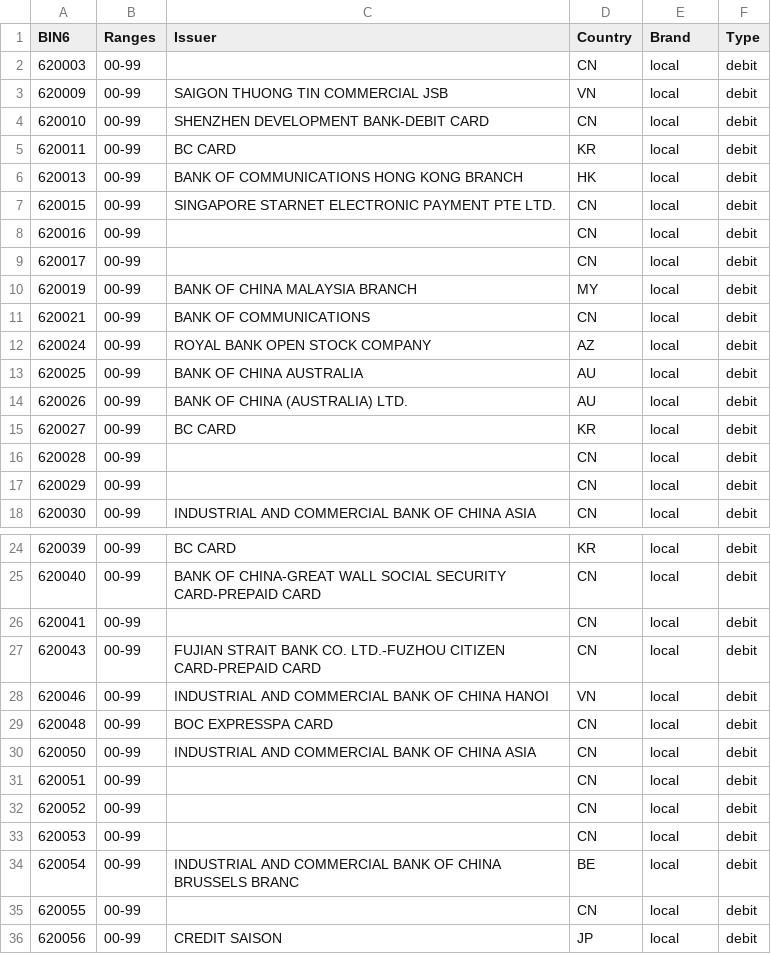
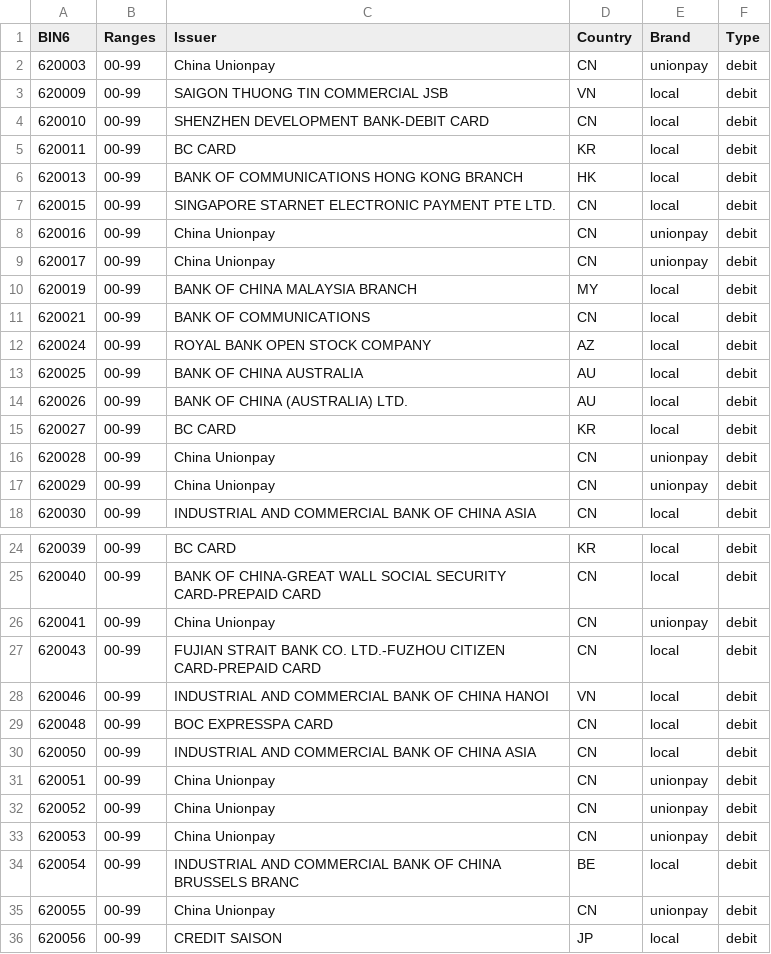
Before and after one commit to Wayproyect/openbiin, a CSV file: functions/data/62.csv, drawn as a sheet; only a part is shown, gaps mark what is left out.

```diff
--- a/functions/data/62.csv
+++ b/functions/data/62.csv
@@ -1,3 +1,3 @@
 BIN6,Ranges,Issuer,Country,Brand,Type
-620003,00-99,,CN,local,debit
+620003,00-99,China Unionpay,CN,unionpay,debit
 620009,00-99,SAIGON THUONG TIN COMMERCIAL JSB,VN,local,debit
@@ -7,4 +7,4 @@ BIN6,Ranges,Issuer,Country,Brand,Type
 620015,00-99,SINGAPORE STARNET ELECTRONIC PAYMENT PTE LTD.,CN,local,debit
-620016,00-99,,CN,local,debit
-620017,00-99,,CN,local,debit
+620016,00-99,China Unionpay,CN,unionpay,debit
+620017,00-99,China Unionpay,CN,unionpay,debit
 620019,00-99,BANK OF CHINA MALAYSIA BRANCH,MY,local,debit
@@ -15,4 +15,4 @@ BIN6,Ranges,Issuer,Country,Brand,Type
 620027,00-99,BC CARD,KR,local,debit
-620028,00-99,,CN,local,debit
-620029,00-99,,CN,local,debit
+620028,00-99,China Unionpay,CN,unionpay,debit
+620029,00-99,China Unionpay,CN,unionpay,debit
 620030,00-99,INDUSTRIAL AND COMMERCIAL BANK OF CHINA ASIA,CN,local,debit
@@ -25,3 +25,3 @@ BIN6,Ranges,Issuer,Country,Brand,Type
 620040,00-99,BANK OF CHINA-GREAT WALL SOCIAL SECURITY CARD-PREPAID CARD,CN,local,debit
-620041,00-99,,CN,local,debit
+620041,00-99,China Unionpay,CN,unionpay,debit
 620043,00-99,FUJIAN STRAIT BANK CO. LTD.-FUZHOU CITIZEN CARD-PREPAID CARD,CN,local,debit
@@ -30,7 +30,7 @@ BIN6,Ranges,Issuer,Country,Brand,Type
 620050,00-99,INDUSTRIAL AND COMMERCIAL BANK OF CHINA ASIA,CN,local,debit
-620051,00-99,,CN,local,debit
-620052,00-99,,CN,local,debit
-620053,00-99,,CN,local,debit
+620051,00-99,China Unionpay,CN,unionpay,debit
+620052,00-99,China Unionpay,CN,unionpay,debit
+620053,00-99,China Unionpay,CN,unionpay,debit
 620054,00-99,INDUSTRIAL AND COMMERCIAL BANK OF CHINA BRUSSELS BRANC,BE,local,debit
-620055,00-99,,CN,local,debit
+620055,00-99,China Unionpay,CN,unionpay,debit
 620056,00-99,CREDIT SAISON,JP,local,debit
```
